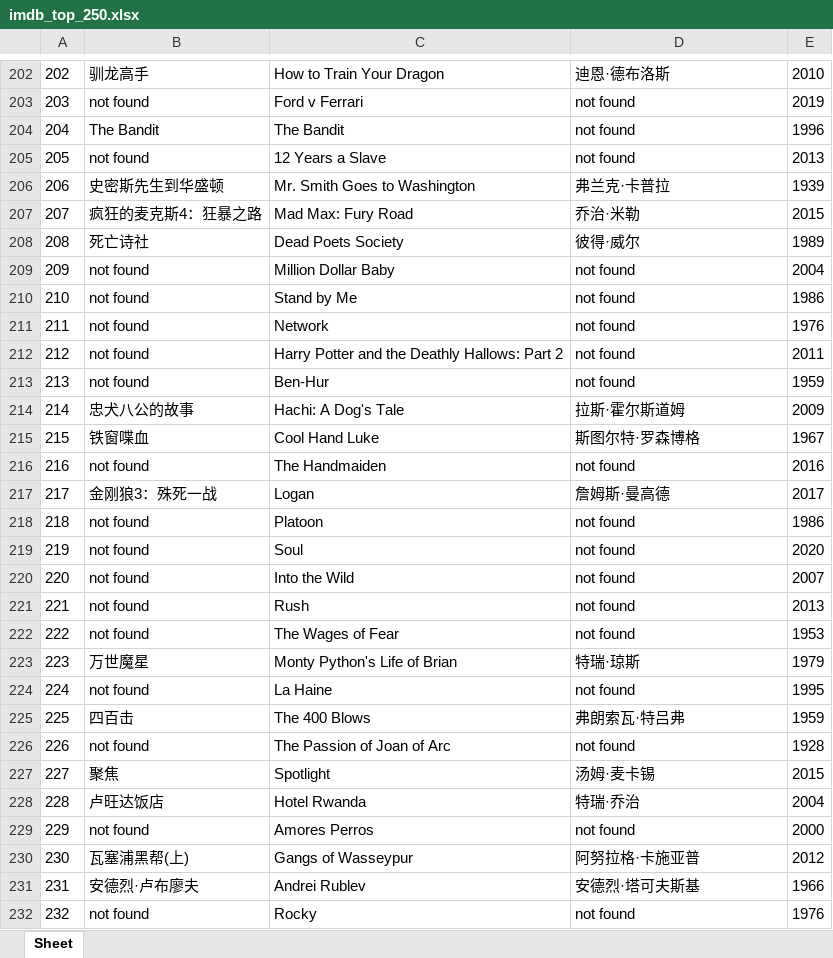
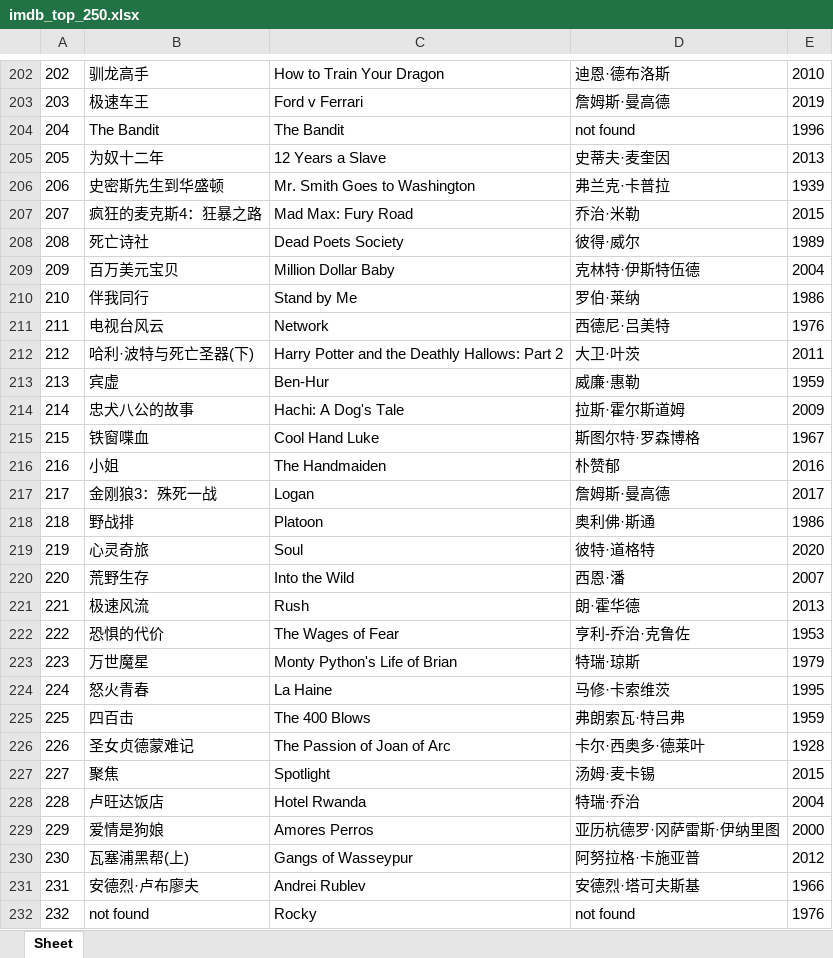
Before and after one commit to doctoroyy/Movie-IMDB-Bot, an Excel workbook: imdb_top_250.xlsx, sheet Sheet, drawn as a sheet; only a part is shown, gaps mark what is left out; values as stored, in another font and other column widths than the file's, no borders; the diff covers the shown part only; the diff names each change by its address in the sheet, - before the commit and + after, or states it on an @@ line.

```diff
--- a/imdb_top_250.xlsx (sheet Sheet)
+++ b/imdb_top_250.xlsx (sheet Sheet)
-B203: not found
+B203: 极速车王
-D203: not found
+D203: 詹姆斯·曼高德
-B205: not found
+B205: 为奴十二年
-D205: not found
+D205: 史蒂夫·麦奎因
-B209: not found
+B209: 百万美元宝贝
-D209: not found
+D209: 克林特·伊斯特伍德
-B210: not found
+B210: 伴我同行
-D210: not found
+D210: 罗伯·莱纳
-B211: not found
+B211: 电视台风云
-D211: not found
+D211: 西德尼·吕美特
-B212: not found
+B212: 哈利·波特与死亡圣器(下)
-D212: not found
+D212: 大卫·叶茨
-B213: not found
+B213: 宾虚
-D213: not found
+D213: 威廉·惠勒
-B216: not found
+B216: 小姐
-D216: not found
+D216: 朴赞郁
-B218: not found
+B218: 野战排
-D218: not found
+D218: 奥利佛·斯通
-B219: not found
+B219: 心灵奇旅
-D219: not found
+D219: 彼特·道格特
-B220: not found
+B220: 荒野生存
-D220: not found
+D220: 西恩·潘
-B221: not found
+B221: 极速风流
-D221: not found
+D221: 朗·霍华德
-B222: not found
+B222: 恐惧的代价
-D222: not found
+D222: 亨利-乔治·克鲁佐
-B224: not found
+B224: 怒火青春
-D224: not found
+D224: 马修·卡索维茨
-B226: not found
+B226: 圣女贞德蒙难记
-D226: not found
+D226: 卡尔·西奥多·德莱叶
-B229: not found
+B229: 爱情是狗娘
-D229: not found
+D229: 亚历杭德罗·冈萨雷斯·伊纳里图
```
Also changed, not shown: 68 edited cells elsewhere in this sheet, 1 other file.
